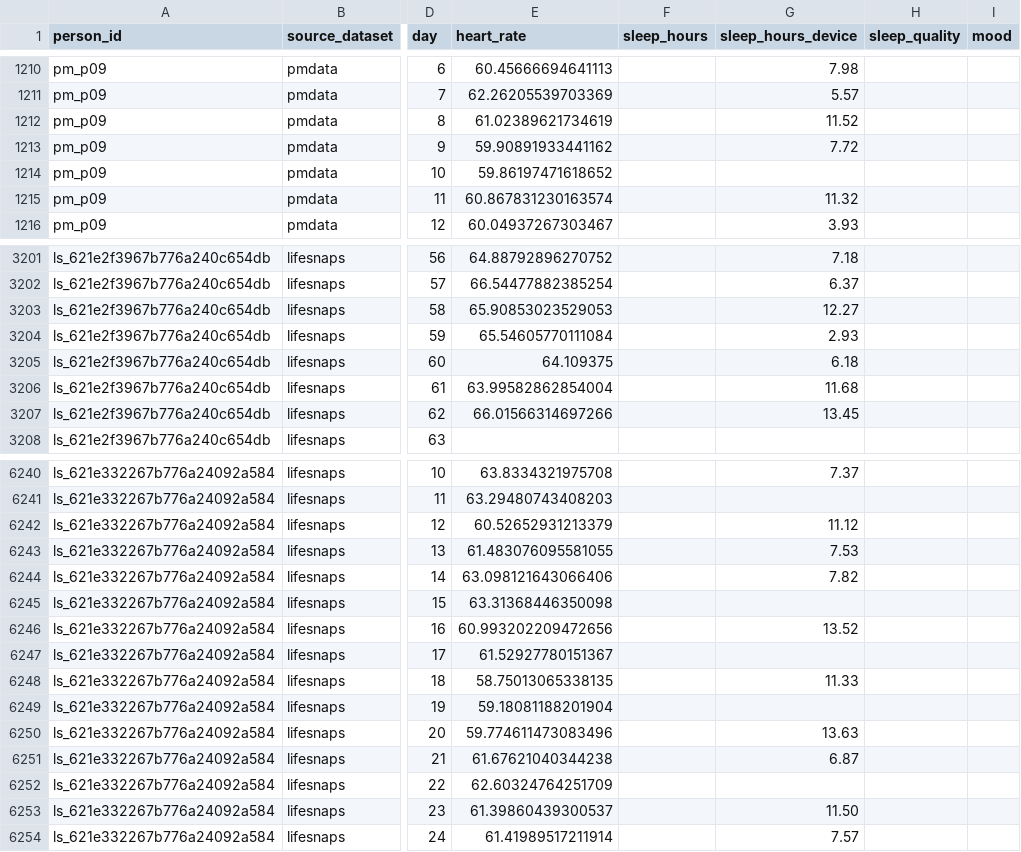
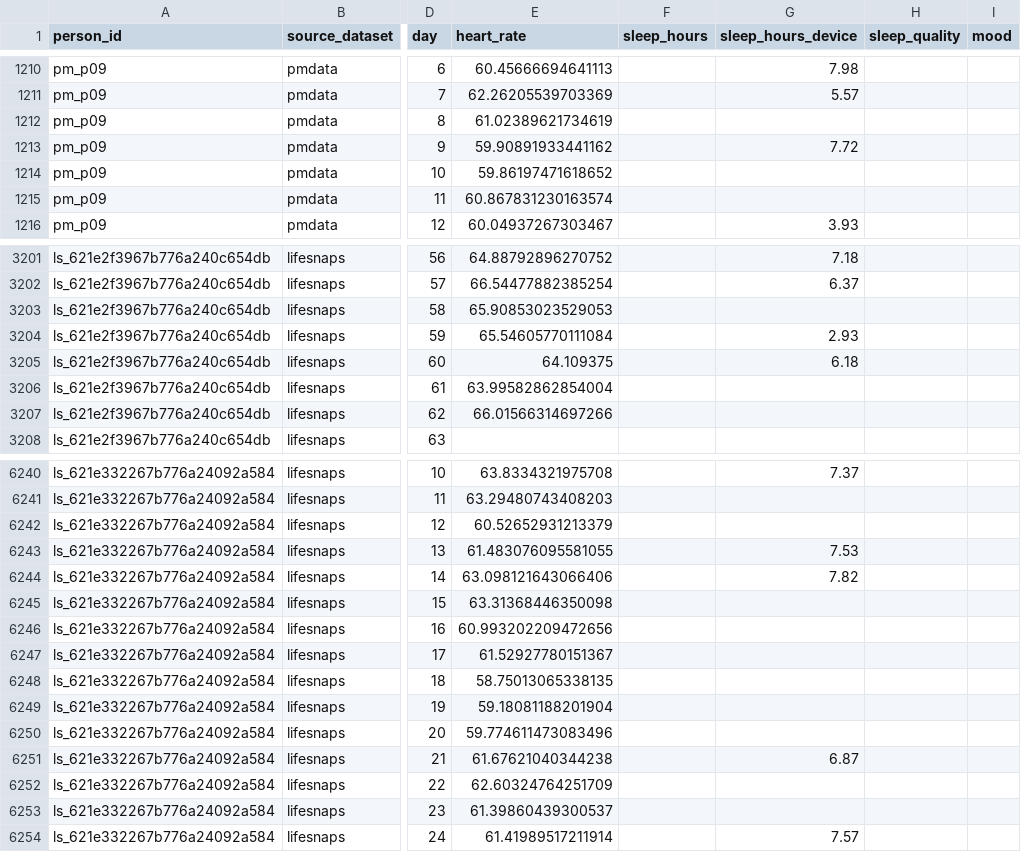
Before and after one commit to mat-satanism/CCKJAV-Health-Monitoring, a CSV file: data/processed/daily.csv, drawn as a sheet; only a part is shown, gaps mark what is left out; the diff covers the shown part only; the diff names each change by its address in the sheet, - before the commit and + after, or states it on an @@ line.

```diff
--- a/data/processed/daily.csv
+++ b/data/processed/daily.csv
-G1212 (sleep_hours_device): 11.52
+G1212 (sleep_hours_device): (empty)
-G1215 (sleep_hours_device): 11.32
+G1215 (sleep_hours_device): (empty)
-G3203 (sleep_hours_device): 12.27
+G3203 (sleep_hours_device): (empty)
-G3206 (sleep_hours_device): 11.68
+G3206 (sleep_hours_device): (empty)
-G3207 (sleep_hours_device): 13.45
+G3207 (sleep_hours_device): (empty)
-G6242 (sleep_hours_device): 11.12
+G6242 (sleep_hours_device): (empty)
-G6246 (sleep_hours_device): 13.52
+G6246 (sleep_hours_device): (empty)
-G6248 (sleep_hours_device): 11.33
+G6248 (sleep_hours_device): (empty)
-G6250 (sleep_hours_device): 13.63
+G6250 (sleep_hours_device): (empty)
-G6253 (sleep_hours_device): 11.50
+G6253 (sleep_hours_device): (empty)
```
Also changed, not shown: 61 edited cells elsewhere in this file, data/processed/features_pmdata.csv, data/processed/inspiration4_blood.csv, 10 other files.
